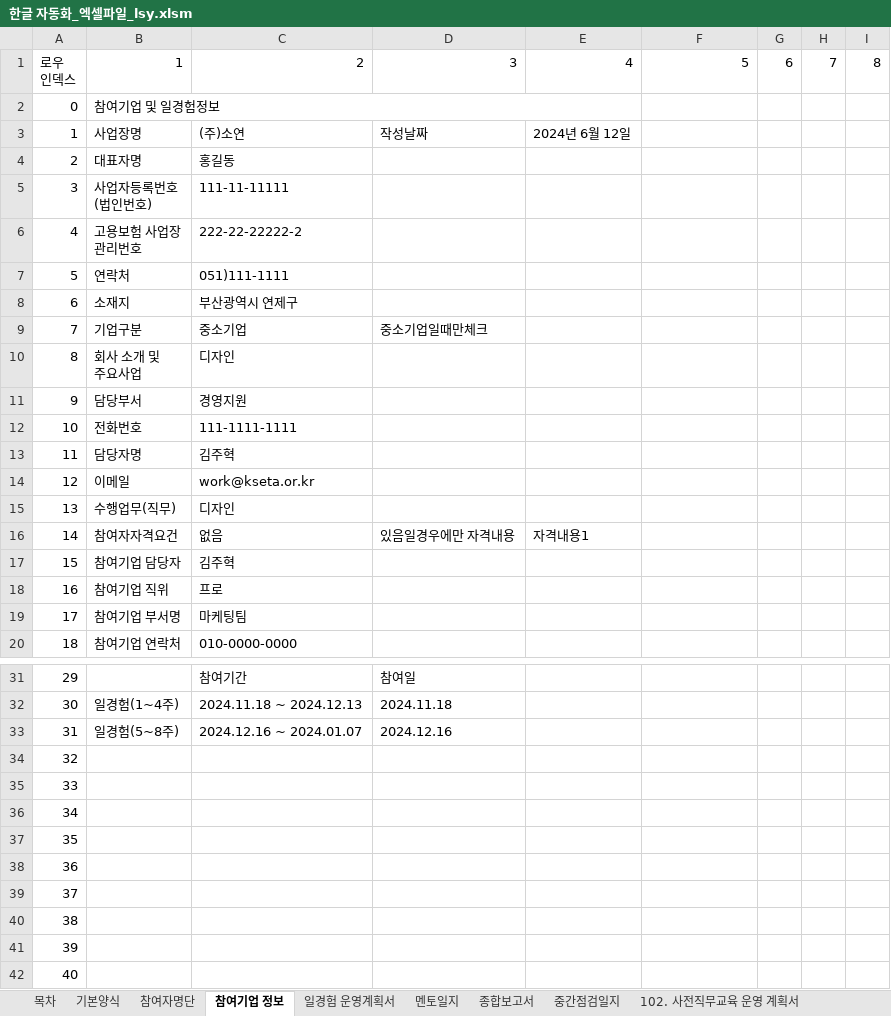
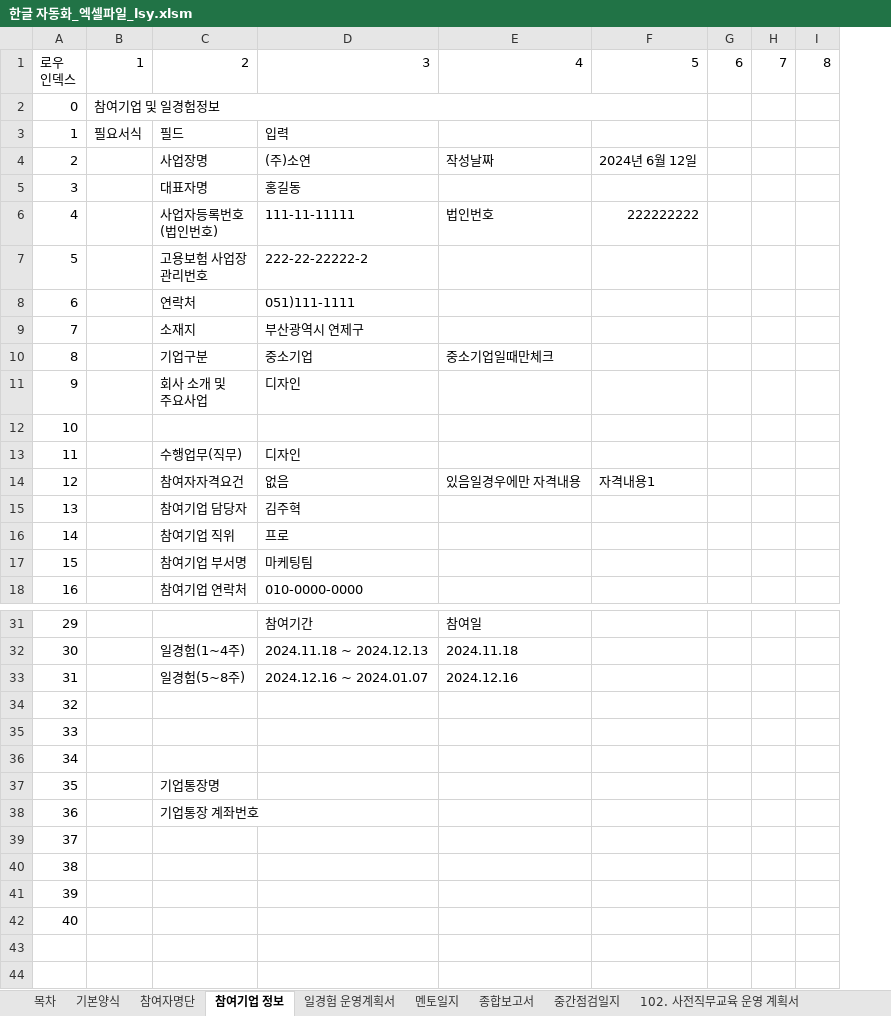
Before and after one commit to kjh5848/python_lab, an Excel workbook: 07. 한글 문서/한글 자동화_엑셀파일_lsy.xlsm, sheet 참여기업 정보, drawn as a sheet; only a part is shown, gaps mark what is left out; values as stored, in another font and other column widths than the file's, no cell formats; charts and pictures not drawn; removed rows and columns are numbered as before the commit, all else as after; the diff covers the shown part only; the diff names each change by its address in the sheet, - before the commit and + after, or states it on an @@ line.

```diff
--- a/07. 한글 문서/한글 자동화_엑셀파일_lsy.xlsm (sheet 참여기업 정보)
+++ b/07. 한글 문서/한글 자동화_엑셀파일_lsy.xlsm (sheet 참여기업 정보)
+column B, rows 1-2: 1 | 참여기업 및 일경험정보
-column E, rows 1-3: 4 |  | 2024년 6월 12일; row 16: 자격내용1
-C1: 1
+C1: 2
-D1: 2
+D1: 3
-E1: 3
+E1: 4
-C2: 참여기업 및 일경험정보
+C2: (empty)
-B2:E2 merged
+row 3: 1 | 필요서식 | 필드 | 입력
@@ column A renumbered between rows 4 and 42 @@
-F4: (empty)
+F4: 2024년 6월 12일
-E6: (empty)
+E6: 법인번호
-F6: (empty)
+F6: 222222222
-C12: 담당부서
+C12: (empty)
-D12: 경영지원
+D12: (empty)
-row 12: 10 | 전화번호 | 111-1111-1111
-row 13: 11 | 담당자명 | 김주혁
-row 14: 12 | 이메일 | work@kseta.or.kr
-F14: (empty)
+F14: 자격내용1
+row 37: 35 |  | 기업통장명
+row 38: 36 |  | 기업통장 계좌번호
@@ row 41 moved to row 20: 18 @@
@@ row 42 moved to row 26: 24 @@
```
Also changed, not shown: 1 edited cell elsewhere in this sheet, sheet 목차, sheet 기본양식, sheet 일경험 운영계획서, other sheet tabs, cell formats, formulas that keep their value, charts or pictures, 3 other files.
